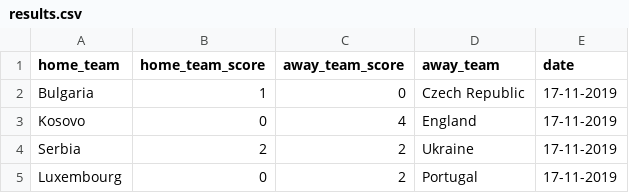
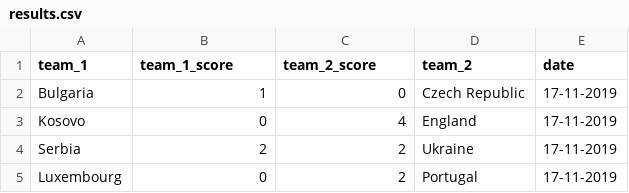
Before and after one commit to Nathanlauga/football-python-flask-app, a CSV file: app/data/results.csv, drawn as a sheet; only a part is shown.

Commit message:
Add: results view and responsive design

```diff
--- a/app/data/results.csv
+++ b/app/data/results.csv
@@ -1,2 +1,2 @@
-home_team,home_team_score,away_team_score,away_team,date
+team_1,team_1_score,team_2_score,team_2,date
 Bulgaria,1,0,Czech Republic,17-11-2019
```
Also changed, not shown: app/data/results_pred.csv, 18 other files.
